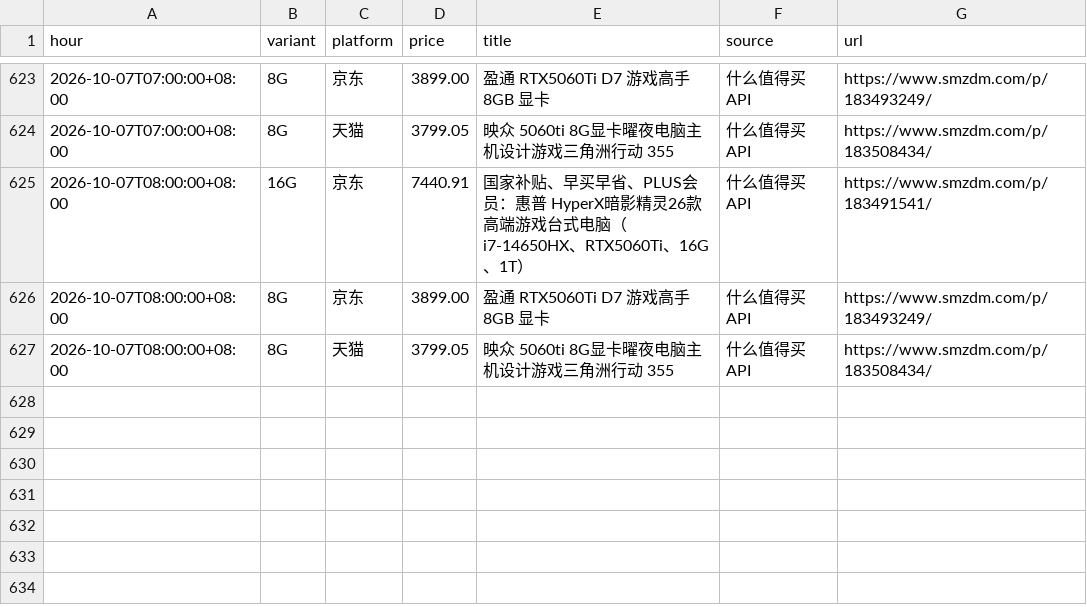
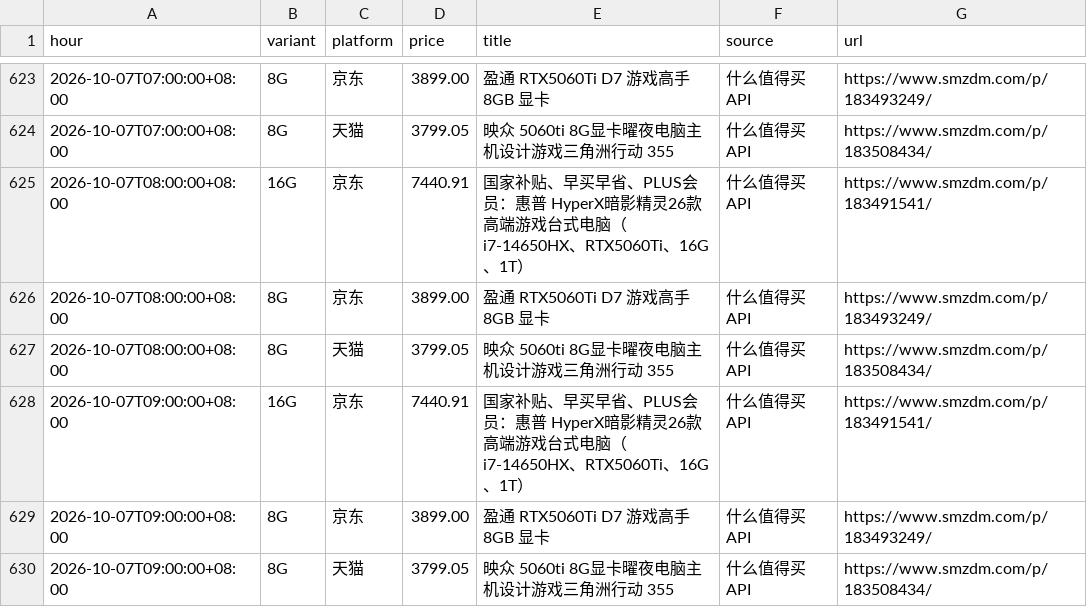
Before and after one commit to skk15857411020/5060TI, a CSV file: docs/hourly_min.csv, drawn as a sheet; only a part is shown, gaps mark what is left out; the diff names each change by its address in the sheet, - before the commit and + after, or states it on an @@ line.

```diff
--- a/docs/hourly_min.csv
+++ b/docs/hourly_min.csv
+row 628: 2026-10-07T09:00:00+08:00 | 16G | 京东 | 7440.91 | 国家补贴、早买早省、PLUS会员：惠普 HyperX暗影精灵26款高端游戏台式电脑（i7-14650HX、RTX5060Ti、16G、1T） | 什么值得买API | https://www.smzdm.com/p/183491541/
+row 629: 2026-10-07T09:00:00+08:00 | 8G | 京东 | 3899.00 | 盈通 RTX5060Ti D7 游戏高手 8GB 显卡 | 什么值得买API | https://www.smzdm.com/p/183493249/
+row 630: 2026-10-07T09:00:00+08:00 | 8G | 天猫 | 3799.05 | 映众 5060ti 8G显卡曜夜电脑主机设计游戏三角洲行动 355 | 什么值得买API | https://www.smzdm.com/p/183508434/
```
Also changed, not shown: 2 other files.
